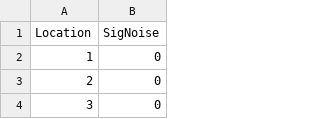
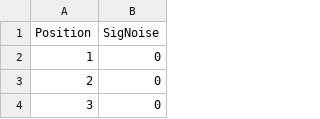
Before and after one commit to rachellea/medgenetics, a CSV file: data/ryr2/ryr2_signal_to_noise.csv, drawn as a sheet; only a part is shown.

Commit message:
changed Location to Position in the first column header

```diff
--- a/data/ryr2/ryr2_signal_to_noise.csv
+++ b/data/ryr2/ryr2_signal_to_noise.csv
@@ -1,2 +1,2 @@
-Location,SigNoise
+Position,SigNoise
 1,0
```
